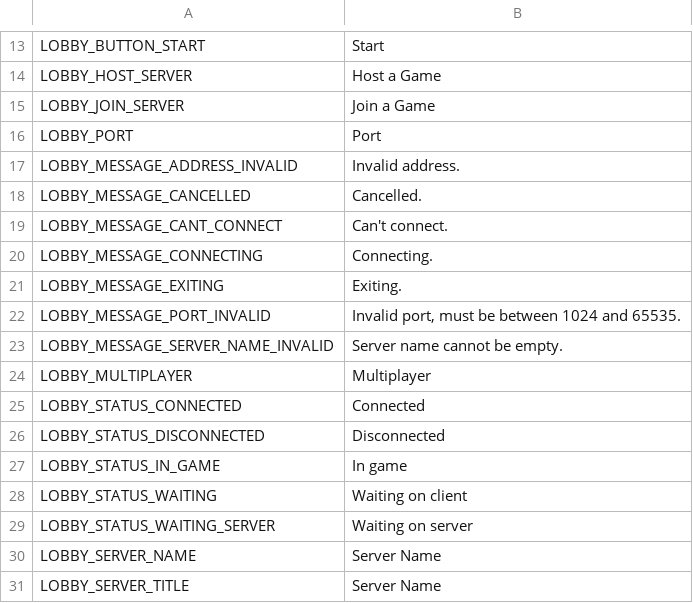
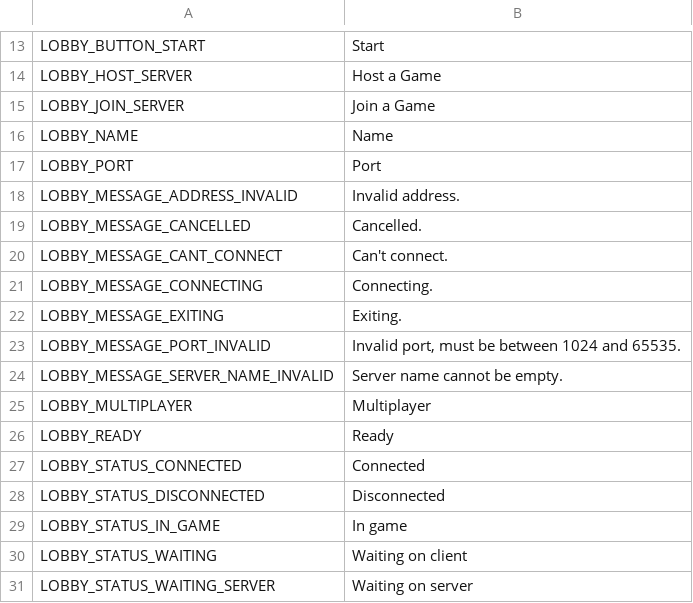
Before and after one commit to thzero/PongIt, a CSV file: translations.csv, drawn as a sheet; only a part is shown, gaps mark what is left out; the shorter side is filled out with more unchanged rows.

Commit message:
updates to lobby and game

```diff
--- a/translations.csv
+++ b/translations.csv
@@ -15,2 +15,3 @@ LOBBY_HOST_SERVER,Host a Game
 LOBBY_JOIN_SERVER,Join a Game
+LOBBY_NAME,Name
 LOBBY_PORT,Port
@@ -24,2 +25,3 @@ LOBBY_MESSAGE_SERVER_NAME_INVALID,Server name cannot be empty.
 LOBBY_MULTIPLAYER,Multiplayer
+LOBBY_READY,Ready
 LOBBY_STATUS_CONNECTED,Connected
```
Also changed, not shown: 14 other files.
